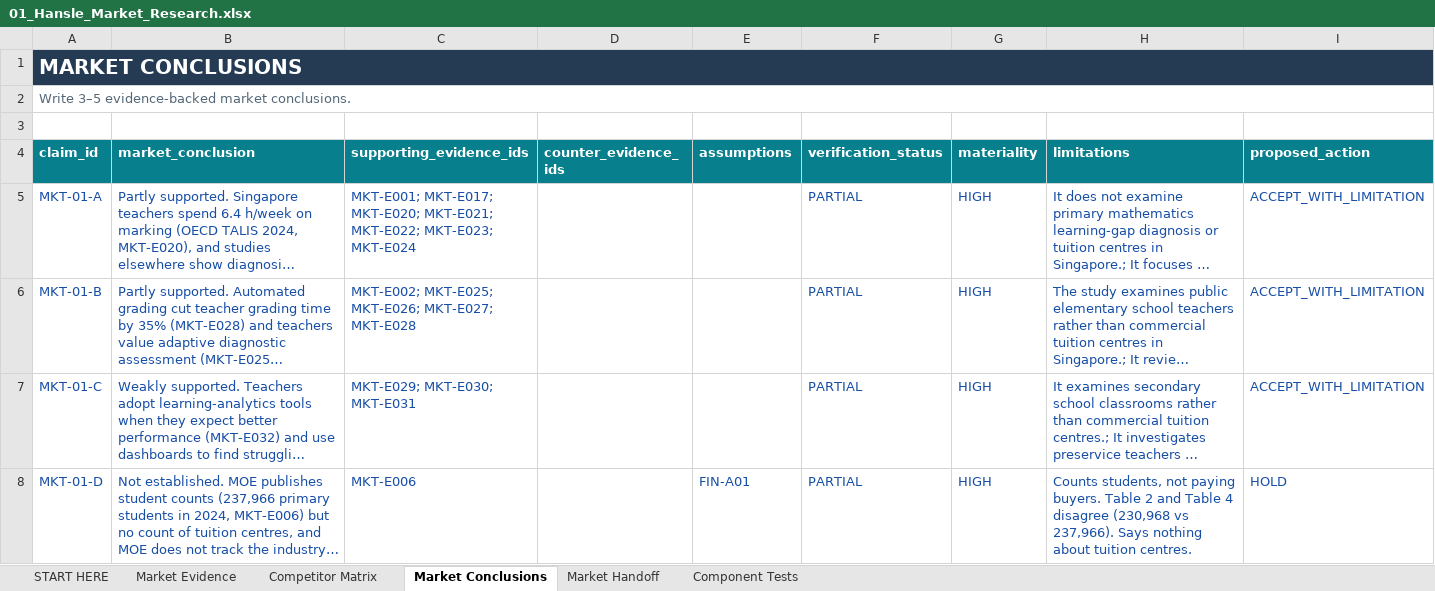
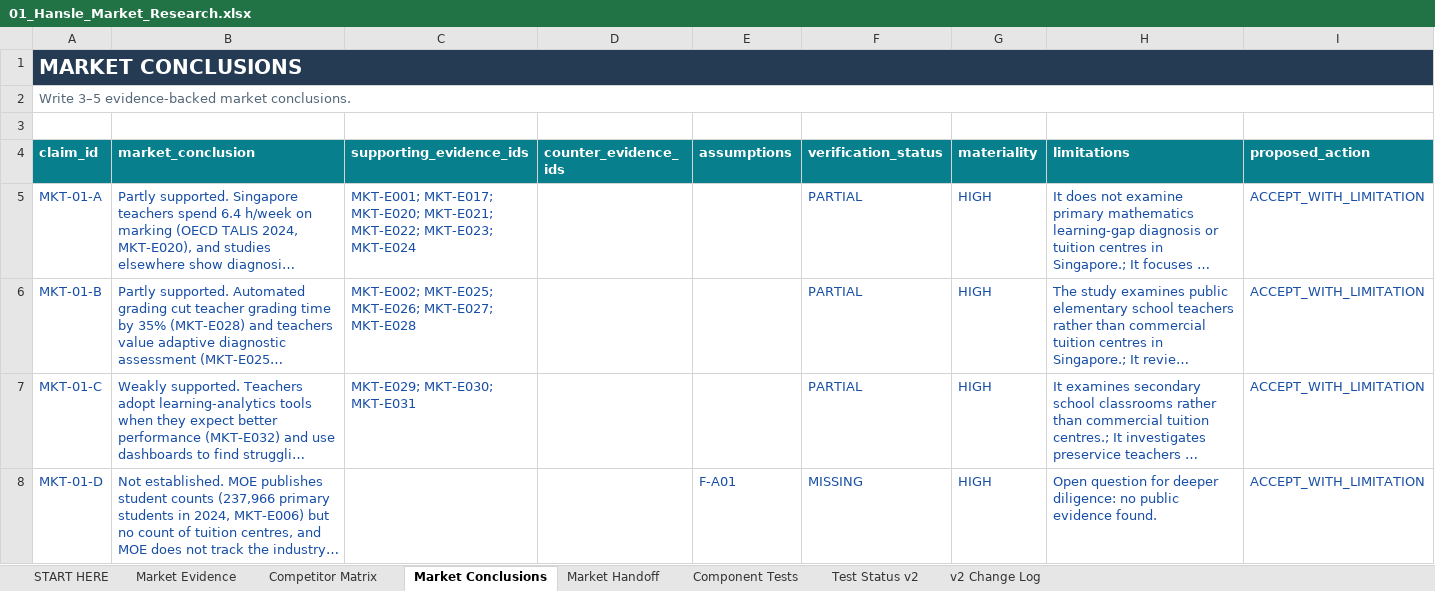
Before and after one commit to hanslelee/research-market-dump, an Excel workbook: market/out/01_Hansle_Market_Research.xlsx, sheet Market Conclusions, drawn as a sheet; only a part is shown; long unchanged cells end in …; values as stored, in another font and other column widths than the file's, no borders; the diff covers the shown part only; the diff names each change by its address in the sheet, - before the commit and + after, or states it on an @@ line.

```diff
--- a/market/out/01_Hansle_Market_Research.xlsx (sheet Market Conclusions)
+++ b/market/out/01_Hansle_Market_Research.xlsx (sheet Market Conclusions)
+sheet tab: Test Status v2
+sheet tab: v2 Change Log
-C8 (supporting_evidence_ids): MKT-E006
+C8 (supporting_evidence_ids): (empty)
-E8 (assumptions): FIN-A01
+E8 (assumptions): F-A01
-F8 (verification_status): PARTIAL
+F8 (verification_status): MISSING
-H8 (limitations): Counts students, not paying buyers. Table 2 and Table 4 disagree (230,968 vs 237,966). Says nothing about tuition centres.
+H8 (limitations): Open question for deeper diligence: no public evidence found.
-I8 (proposed_action): HOLD
+I8 (proposed_action): ACCEPT_WITH_LIMITATION
```
Also changed, not shown: 1 edited cell elsewhere in this sheet, sheet Component Tests, sheet Market Handoff, sheet Market Evidence, market/templates/01_Hansle_Market_Research.xlsx, 15 other files.
